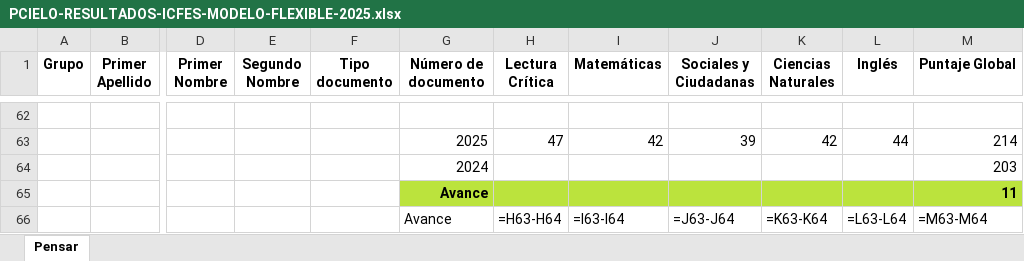
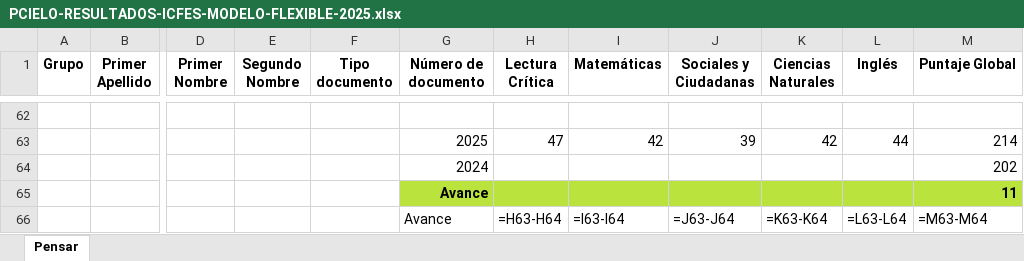
Before and after one commit to alvaretto/resultados-icfes, an Excel workbook: PCIELO-RESULTADOS-ICFES-MODELO-FLEXIBLE-2025.xlsx, sheet Pensar, drawn as a sheet; only a part is shown, gaps mark what is left out; values as stored, in another font and other column widths than the file's, no borders; formulas without a stored value are shown as written; charts and pictures not drawn; the diff names each change by its address in the sheet, - before the commit and + after, or states it on an @@ line.

Commit message:
Verificar datos de referencia 2024 - Confirmación de valores correctos
- Se verificó que los datos de 2024 almacenados en los archivos del proyecto coinciden con los datos originales del ICFES
- Aula Regular 2024: 241 puntos (original: 240.56)
- Modelo Flexible 2024: 202 puntos (original: 202.50)
- Promedio Institucional 2024: 219 puntos (calculado con 114 estudiantes)
- Se confirmó que 2 estudiantes fueron excluidos por no presentar la prueba
- Los datos están correctos y no requieren cambios adicionales

```diff
--- a/PCIELO-RESULTADOS-ICFES-MODELO-FLEXIBLE-2025.xlsx (sheet Pensar)
+++ b/PCIELO-RESULTADOS-ICFES-MODELO-FLEXIBLE-2025.xlsx (sheet Pensar)
-M64 (Puntaje Global): 203
+M64 (Puntaje Global): 202
```
